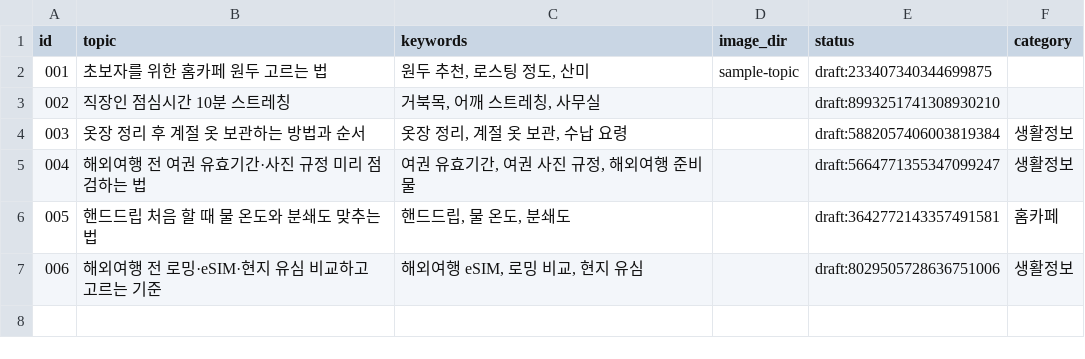
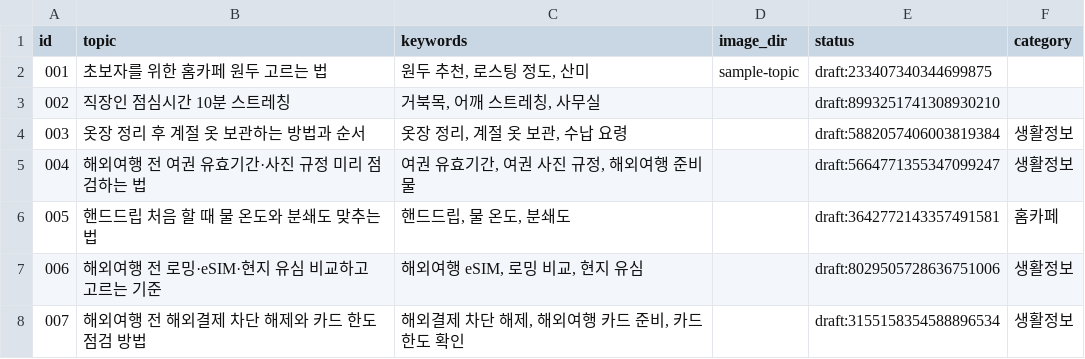
Before and after one commit to ssoy1212/blog-autopost, a CSV file: topics.csv, drawn as a sheet.

```diff
--- a/topics.csv
+++ b/topics.csv
@@ -7 +7,2 @@ id,topic,keywords,image_dir,status,category
 006,해외여행 전 로밍·eSIM·현지 유심 비교하고 고르는 기준,"해외여행 eSIM, 로밍 비교, 현지 유심",,draft:8029505728636751006,생활정보
+007,해외여행 전 해외결제 차단 해제와 카드 한도 점검 방법,"해외결제 차단 해제, 해외여행 카드 준비, 카드 한도 확인",,draft:3155158354588896534,생활정보
```
